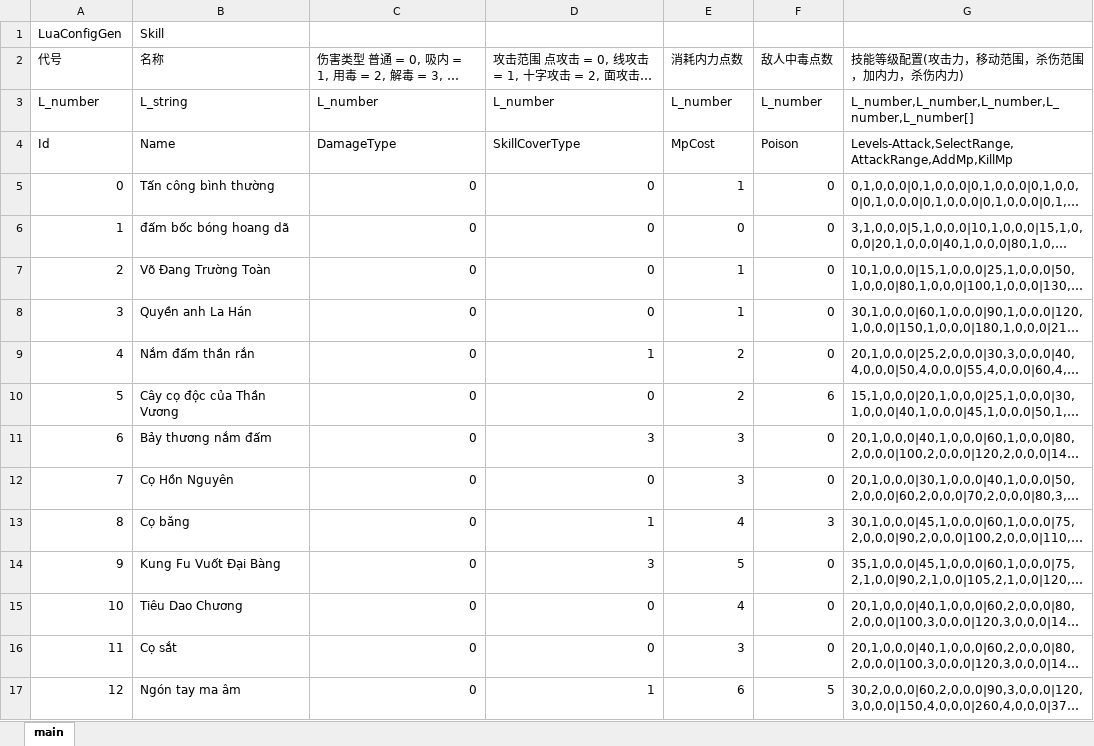
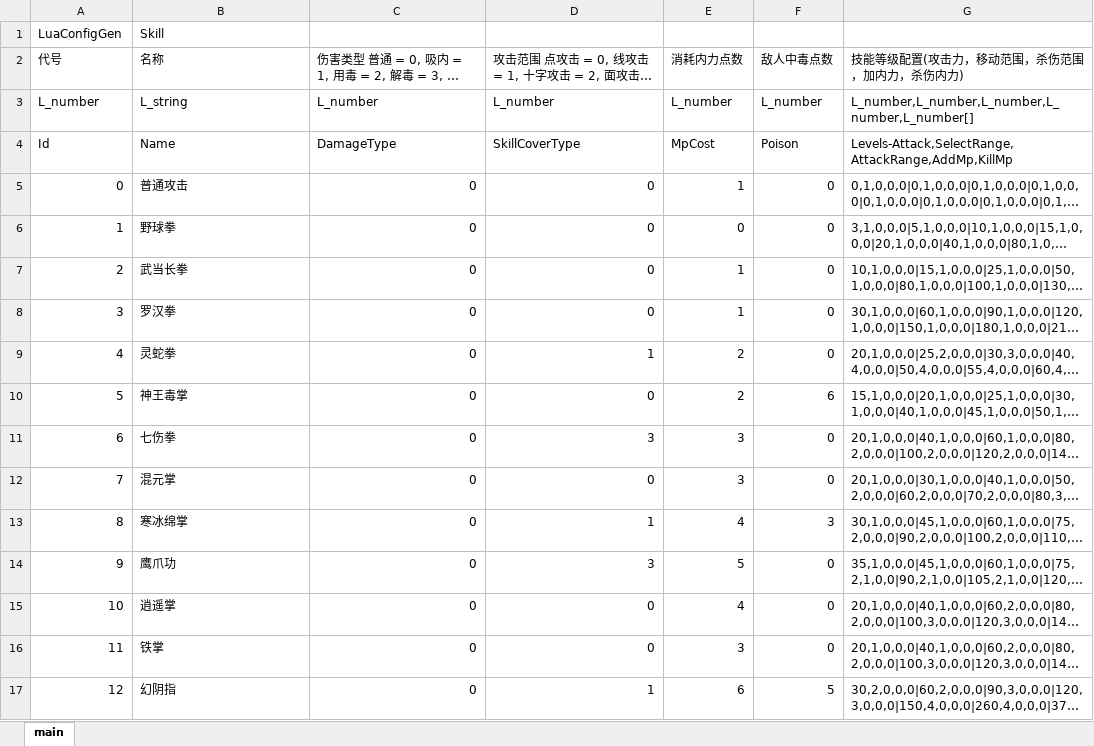
Before and after one commit to trunghnue/jynew, an Excel workbook: jyx2/Assets/Mods/JYX2/Configs/武功.xlsx, sheet main, drawn as a sheet; only a part is shown; long unchanged cells end in …; values as stored, in another font and other column widths than the file's, no borders; the diff covers the shown part only; the diff names each change by its address in the sheet, - before the commit and + after, or states it on an @@ line.

```diff
--- a/jyx2/Assets/Mods/JYX2/Configs/武功.xlsx (sheet main)
+++ b/jyx2/Assets/Mods/JYX2/Configs/武功.xlsx (sheet main)
-B5 (名称): Tấn công bình thường
+B5 (名称): 普通攻击
-B6 (名称): đấm bốc bóng hoang dã
+B6 (名称): 野球拳
-B7 (名称): Võ Đang Trường Toàn
+B7 (名称): 武当长拳
-B8 (名称): Quyền anh La Hán
+B8 (名称): 罗汉拳
-B9 (名称): Nắm đấm thần rắn
+B9 (名称): 灵蛇拳
-B10 (名称): Cây cọ độc của Thần Vương
+B10 (名称): 神王毒掌
-B11 (名称): Bảy thương nắm đấm
+B11 (名称): 七伤拳
-B12 (名称): Cọ Hồn Nguyên
+B12 (名称): 混元掌
-B13 (名称): Cọ băng
+B13 (名称): 寒冰绵掌
-B14 (名称): Kung Fu Vuốt Đại Bàng
+B14 (名称): 鹰爪功
-B15 (名称): Tiêu Dao Chương
+B15 (名称): 逍遥掌
-B16 (名称): Cọ sắt
+B16 (名称): 铁掌
-B17 (名称): Ngón tay ma âm
+B17 (名称): 幻阴指
```
Also changed, not shown: 85 edited cells elsewhere in this sheet, jyx2/Assets/Mods/JYX2/Configs/人物.xlsx, jyx2/Assets/Mods/JYX2/Configs/战斗.xlsx.
